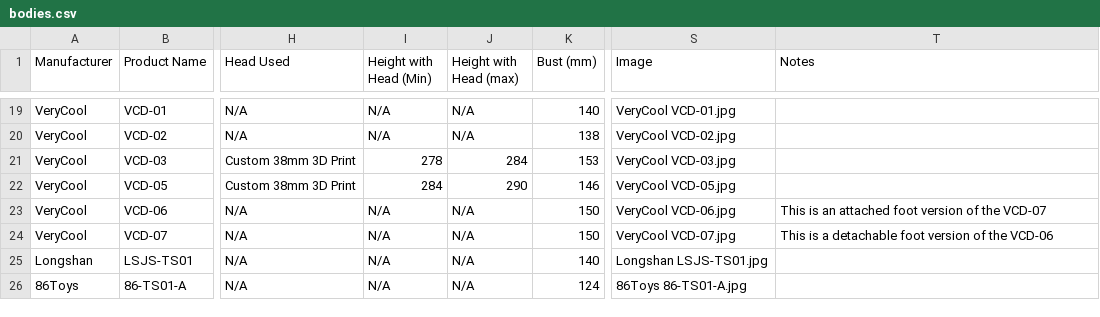
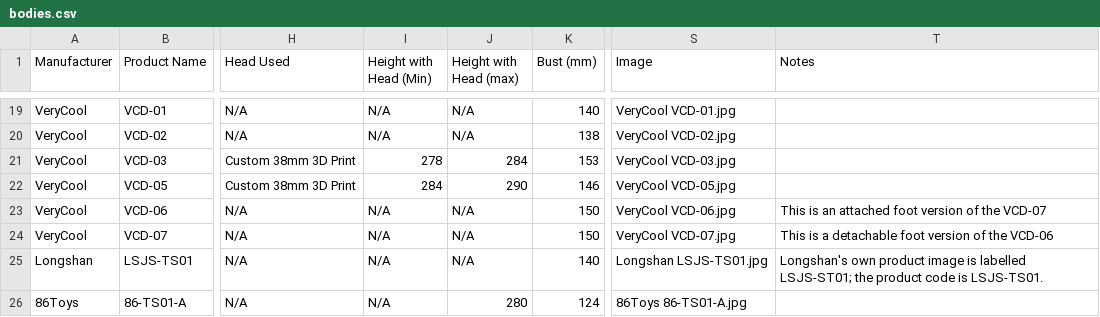
Before and after one commit to MMI-coder/scale-body-finder, a CSV file: data/bodies.csv, drawn as a sheet; only a part is shown, gaps mark what is left out; the diff names each change by its address in the sheet, - before the commit and + after, or states it on an @@ line.

```diff
--- a/data/bodies.csv
+++ b/data/bodies.csv
-T25 (Notes): (empty)
+T25 (Notes): Longshan's own product image is labelled LSJS-ST01; the product code is LSJS-TS01.
-J26 (Height with Head (max)): N/A
+J26 (Height with Head (max)): 280
```
Also changed, not shown: 2 other files.
